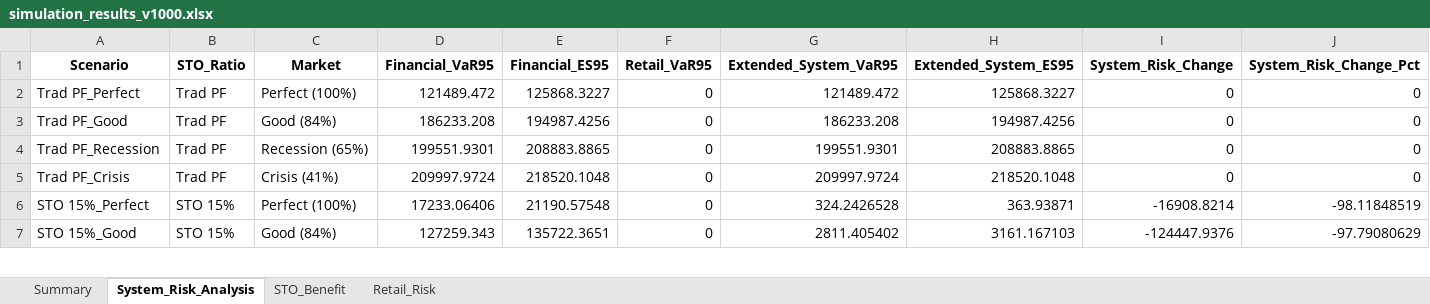
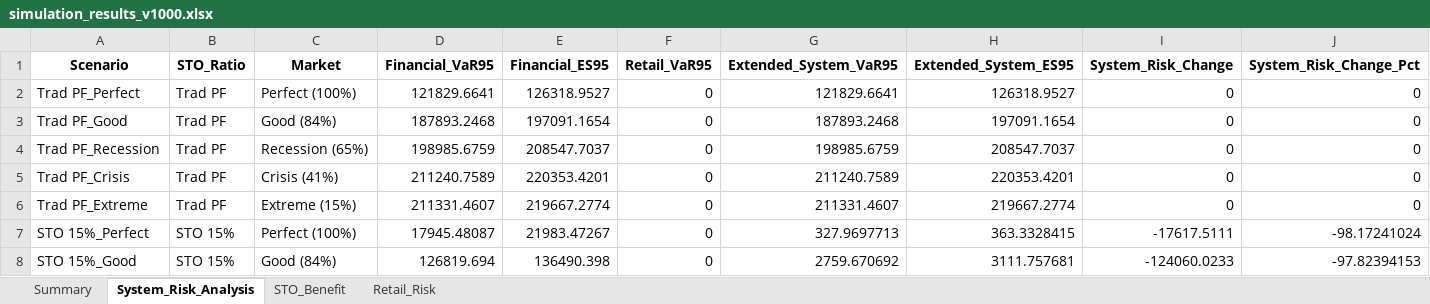
Before and after one commit to neulbokim/insightping, an Excel workbook: js_simulation/simulation_results_v1000.xlsx, sheet System_Risk_Analysis, drawn as a sheet; only a part is shown; values as stored, in another font and other column widths than the file's, no borders; addresses are those after the commit; the diff covers the shown part only; the diff names each change by its address in the sheet, - before the commit and + after, or states it on an @@ line.

```diff
--- a/js_simulation/simulation_results_v1000.xlsx (sheet System_Risk_Analysis)
+++ b/js_simulation/simulation_results_v1000.xlsx (sheet System_Risk_Analysis)
-D2 (Financial_VaR95): 121489.472
+D2 (Financial_VaR95): 121829.6641
-E2 (Financial_ES95): 125868.3227
+E2 (Financial_ES95): 126318.9527
-G2 (Extended_System_VaR95): 121489.472
+G2 (Extended_System_VaR95): 121829.6641
-H2 (Extended_System_ES95): 125868.3227
+H2 (Extended_System_ES95): 126318.9527
-D3 (Financial_VaR95): 186233.208
+D3 (Financial_VaR95): 187893.2468
-E3 (Financial_ES95): 194987.4256
+E3 (Financial_ES95): 197091.1654
-G3 (Extended_System_VaR95): 186233.208
+G3 (Extended_System_VaR95): 187893.2468
-H3 (Extended_System_ES95): 194987.4256
+H3 (Extended_System_ES95): 197091.1654
-D4 (Financial_VaR95): 199551.9301
+D4 (Financial_VaR95): 198985.6759
-E4 (Financial_ES95): 208883.8865
+E4 (Financial_ES95): 208547.7037
-G4 (Extended_System_VaR95): 199551.9301
+G4 (Extended_System_VaR95): 198985.6759
-H4 (Extended_System_ES95): 208883.8865
+H4 (Extended_System_ES95): 208547.7037
-D5 (Financial_VaR95): 209997.9724
+D5 (Financial_VaR95): 211240.7589
-E5 (Financial_ES95): 218520.1048
+E5 (Financial_ES95): 220353.4201
-G5 (Extended_System_VaR95): 209997.9724
+G5 (Extended_System_VaR95): 211240.7589
-H5 (Extended_System_ES95): 218520.1048
+H5 (Extended_System_ES95): 220353.4201
+row 6: Trad PF_Extreme | Trad PF | Extreme (15%) | 211331.4607 | 219667.2774 | 0 | 211331.4607 | 219667.2774 | 0 | 0
-D7 (Financial_VaR95): 17233.06406
+D7 (Financial_VaR95): 17945.48087
-E7 (Financial_ES95): 21190.57548
+E7 (Financial_ES95): 21983.47267
-G7 (Extended_System_VaR95): 324.2426528
+G7 (Extended_System_VaR95): 327.9697713
-H7 (Extended_System_ES95): 363.93871
+H7 (Extended_System_ES95): 363.3328415
-I7 (System_Risk_Change): -16908.8214
+I7 (System_Risk_Change): -17617.5111
-J7 (System_Risk_Change_Pct): -98.11848519
+J7 (System_Risk_Change_Pct): -98.17241024
-D8 (Financial_VaR95): 127259.343
+D8 (Financial_VaR95): 126819.694
-E8 (Financial_ES95): 135722.3651
+E8 (Financial_ES95): 136490.398
-G8 (Extended_System_VaR95): 2811.405402
+G8 (Extended_System_VaR95): 2759.670692
-H8 (Extended_System_ES95): 3161.167103
+H8 (Extended_System_ES95): 3111.757681
-I8 (System_Risk_Change): -124447.9376
+I8 (System_Risk_Change): -124060.0233
-J8 (System_Risk_Change_Pct): -97.79080629
+J8 (System_Risk_Change_Pct): -97.82394153
```
Also changed, not shown: 3 added rows and 61 edited cells elsewhere in this sheet, sheet Summary, sheet STO_Benefit, sheet Retail_Risk, 6 other files.
